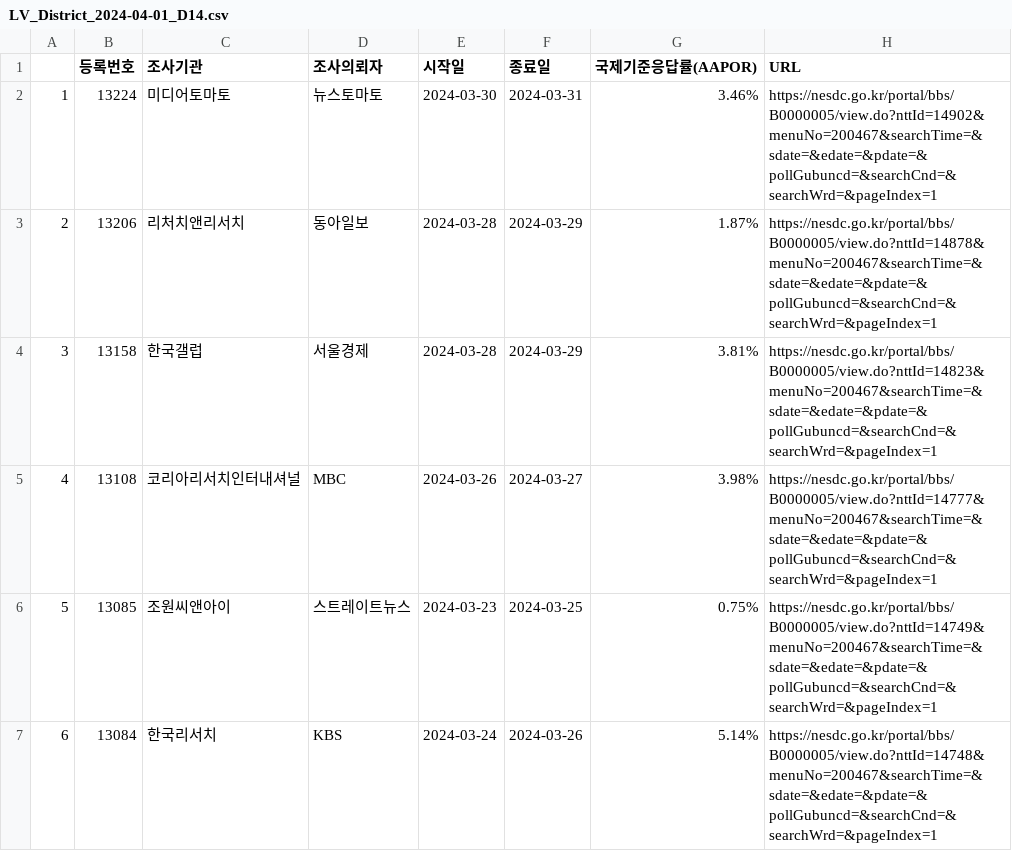
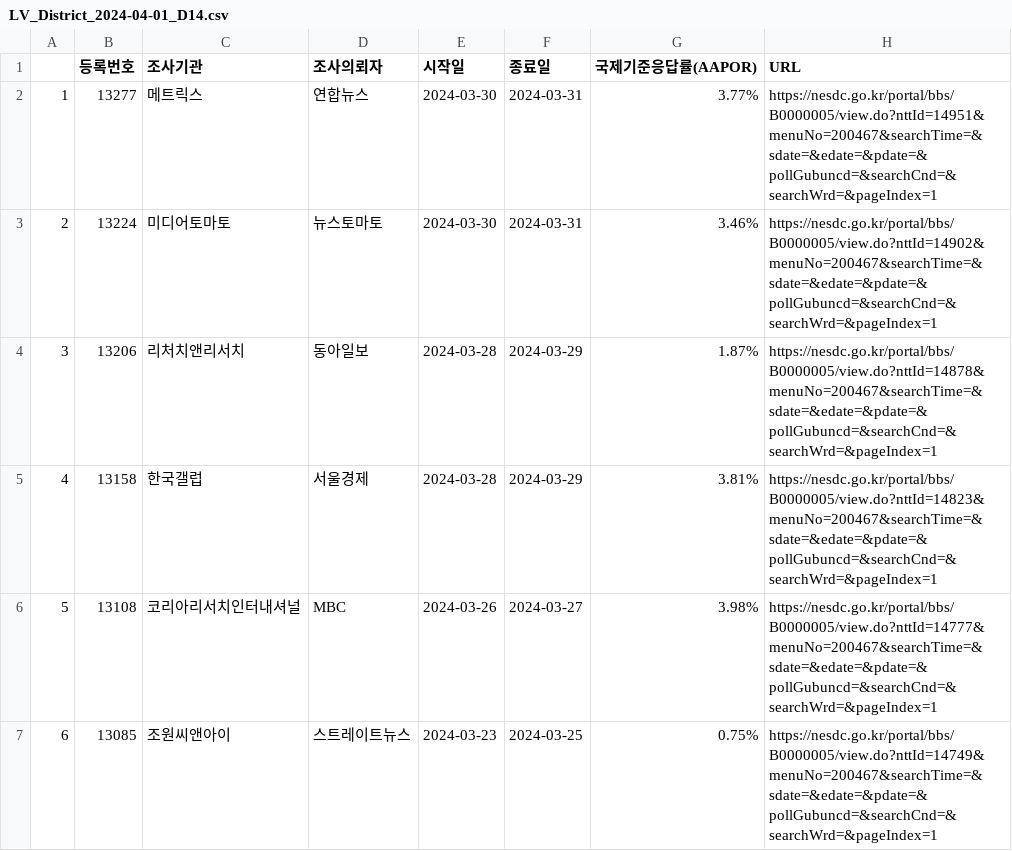
Before and after one commit to scholarsbookcase/naelection2024, a CSV file: IncludedPollsByDate/LV_District_2024-04-01_D14.csv, drawn as a sheet; only a part is shown; the shorter side is filled out with more unchanged rows; addresses are those after the commit; the diff names each change by its address in the sheet, - before the commit and + after, or states it on an @@ line.

```diff
--- a/IncludedPollsByDate/LV_District_2024-04-01_D14.csv
+++ b/IncludedPollsByDate/LV_District_2024-04-01_D14.csv
+row 2: 1 | 13277 | 메트릭스 | 연합뉴스 | 2024-03-30 | 2024-03-31 | 3.77% | https://nesdc.go.kr/portal/bbs/B0000005/view.do?nttId=14951&menuNo=200467&searchTime=&sdate=&edate=&pdate=&pollGubuncd=&searchCnd=&searchWrd=&pageIndex=1
@@ column A renumbered from row 3 down @@
```
Also changed, not shown: IncludedPollsByDate/LV_PR_2024-03-31_D14.csv, IncludedPollsByDate/LV_PR_2024-04-01_D14.csv, 16 other files.
